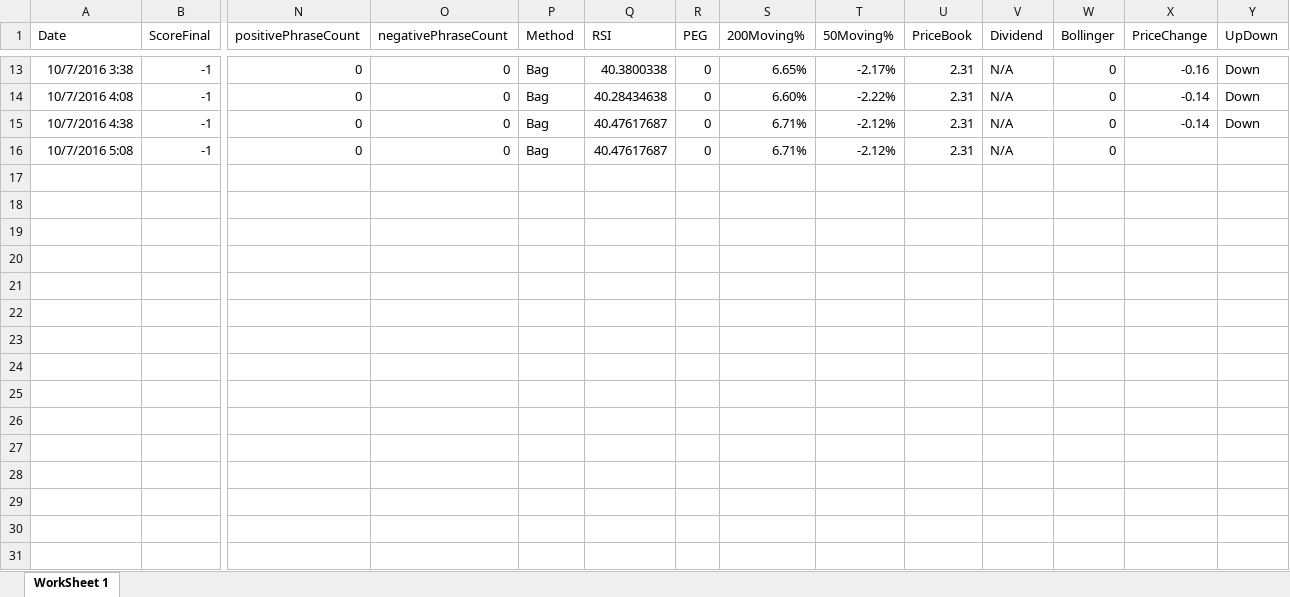
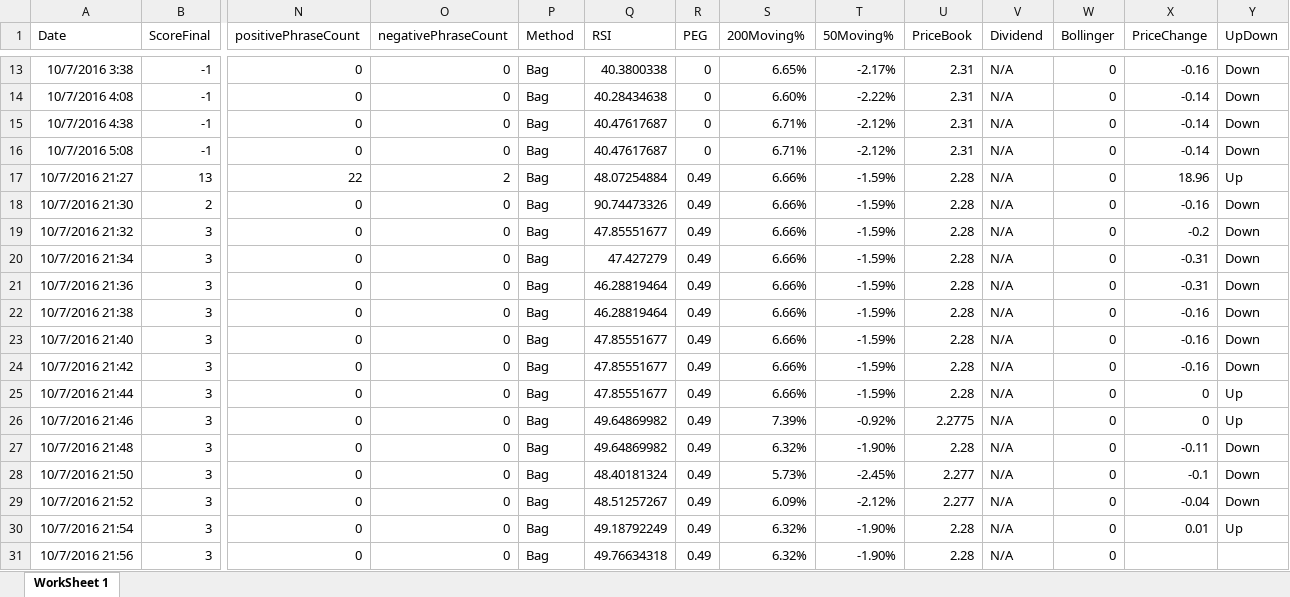
Before and after one commit to adnangumus/StockPredictor, an Excel workbook: StockPredictor/bin/Debug/Packages/Data/Repeater/HZNP/HZNPBag.xlsx, sheet WorkSheet 1, drawn as a sheet; only a part is shown, gaps mark what is left out; values as stored, in another font and other column widths than the file's, no borders; rows hold the shown columns only; the diff names each change by its address in the sheet, - before the commit and + after, or states it on an @@ line.

```diff
--- a/StockPredictor/bin/Debug/Packages/Data/Repeater/HZNP/HZNPBag.xlsx (sheet WorkSheet 1)
+++ b/StockPredictor/bin/Debug/Packages/Data/Repeater/HZNP/HZNPBag.xlsx (sheet WorkSheet 1)
-X16 (PriceChange): (empty)
+X16 (PriceChange): -0.14
-Y16 (UpDown): (empty)
+Y16 (UpDown): Down
+row 17: 10/7/2016 21:27 | 13 | 22 | 2 | Bag | 48.07254884 | 0.49 | 6.66% | -1.59% | 2.28 | N/A | 0 | 18.96 | Up
+row 18: 10/7/2016 21:30 | 2 | 0 | 0 | Bag | 90.74473326 | 0.49 | 6.66% | -1.59% | 2.28 | N/A | 0 | -0.16 | Down
+row 19: 10/7/2016 21:32 | 3 | 0 | 0 | Bag | 47.85551677 | 0.49 | 6.66% | -1.59% | 2.28 | N/A | 0 | -0.2 | Down
+row 20: 10/7/2016 21:34 | 3 | 0 | 0 | Bag | 47.427279 | 0.49 | 6.66% | -1.59% | 2.28 | N/A | 0 | -0.31 | Down
+row 21: 10/7/2016 21:36 | 3 | 0 | 0 | Bag | 46.28819464 | 0.49 | 6.66% | -1.59% | 2.28 | N/A | 0 | -0.31 | Down
+row 22: 10/7/2016 21:38 | 3 | 0 | 0 | Bag | 46.28819464 | 0.49 | 6.66% | -1.59% | 2.28 | N/A | 0 | -0.16 | Down
+row 23: 10/7/2016 21:40 | 3 | 0 | 0 | Bag | 47.85551677 | 0.49 | 6.66% | -1.59% | 2.28 | N/A | 0 | -0.16 | Down
+row 24: 10/7/2016 21:42 | 3 | 0 | 0 | Bag | 47.85551677 | 0.49 | 6.66% | -1.59% | 2.28 | N/A | 0 | -0.16 | Down
+row 25: 10/7/2016 21:44 | 3 | 0 | 0 | Bag | 47.85551677 | 0.49 | 6.66% | -1.59% | 2.28 | N/A | 0 | 0 | Up
+row 26: 10/7/2016 21:46 | 3 | 0 | 0 | Bag | 49.64869982 | 0.49 | 7.39% | -0.92% | 2.2775 | N/A | 0 | 0 | Up
+row 27: 10/7/2016 21:48 | 3 | 0 | 0 | Bag | 49.64869982 | 0.49 | 6.32% | -1.90% | 2.28 | N/A | 0 | -0.11 | Down
+row 28: 10/7/2016 21:50 | 3 | 0 | 0 | Bag | 48.40181324 | 0.49 | 5.73% | -2.45% | 2.277 | N/A | 0 | -0.1 | Down
+row 29: 10/7/2016 21:52 | 3 | 0 | 0 | Bag | 48.51257267 | 0.49 | 6.09% | -2.12% | 2.277 | N/A | 0 | -0.04 | Down
+row 30: 10/7/2016 21:54 | 3 | 0 | 0 | Bag | 49.18792249 | 0.49 | 6.32% | -1.90% | 2.28 | N/A | 0 | 0.01 | Up
+row 31: 10/7/2016 21:56 | 3 | 0 | 0 | Bag | 49.76634318 | 0.49 | 6.32% | -1.90% | 2.28 | N/A | 0
```
Also changed, not shown: StockPredictor/bin/Debug/Packages/Data/Repeater/HZNP/HZNPNamed.xlsx, StockPredictor/bin/Debug/Packages/Data/Repeater/HZNP/HZNPNoun.xlsx, 5 other files.
